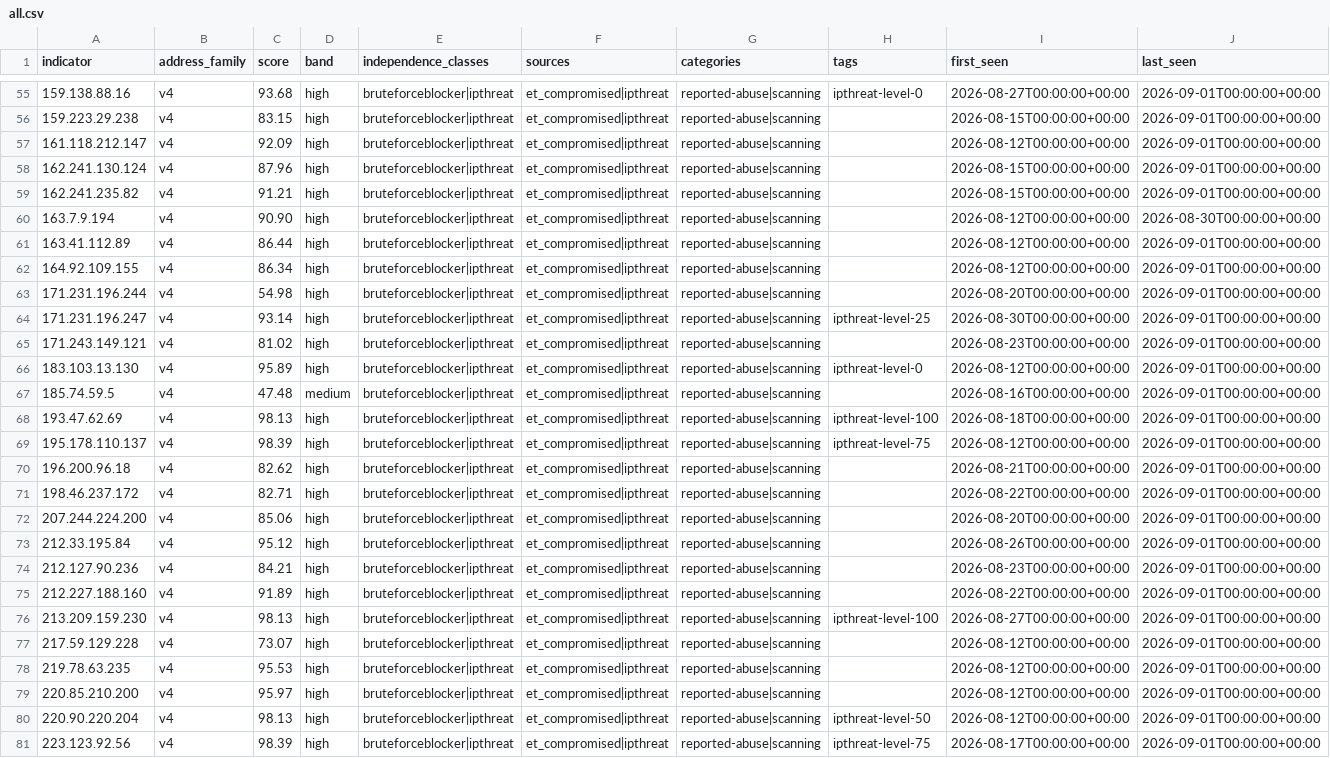
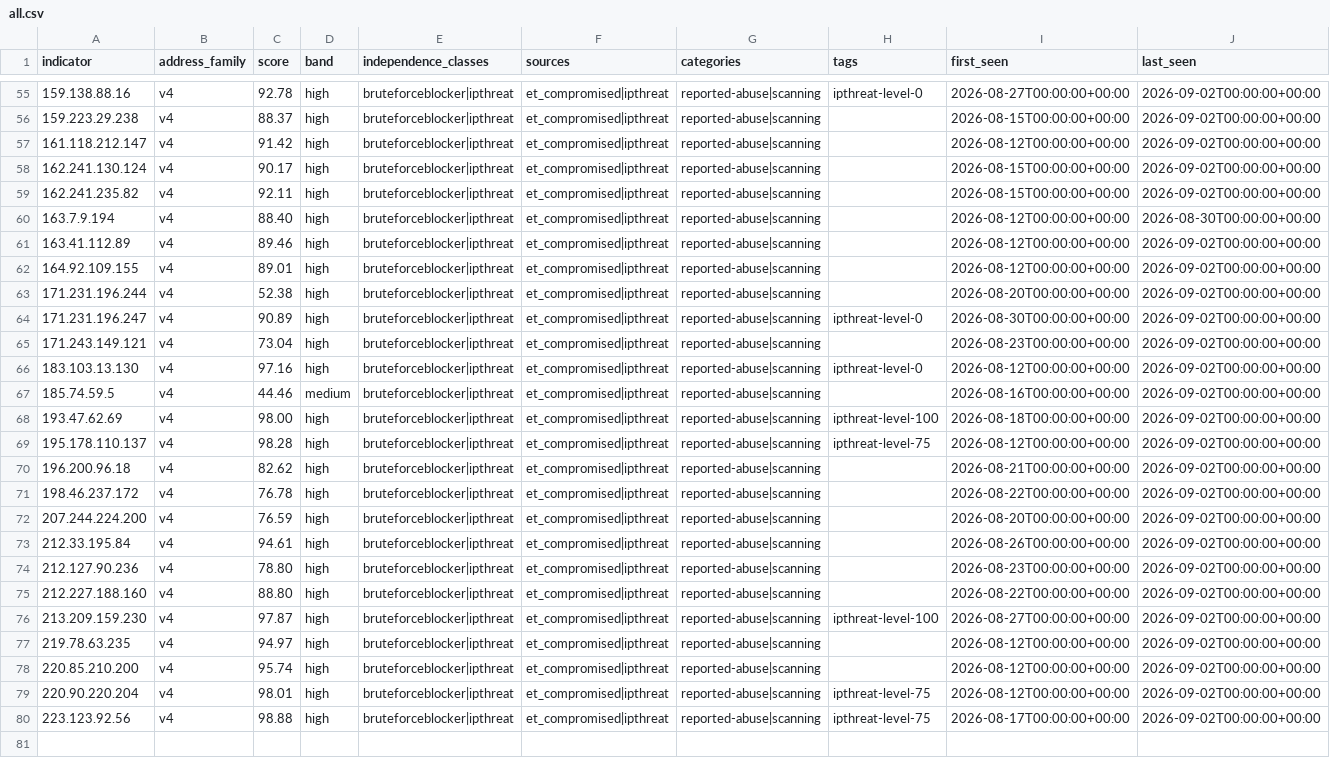
Before and after one commit to neilweitzel/xfeeds, a CSV file: feeds/clean/all.csv, drawn as a sheet; only a part is shown, gaps mark what is left out; removed rows and columns are numbered as before the commit, all else as after; rows hold the shown columns only; the diff covers the shown part only; the diff names each change by its address in the sheet, - before the commit and + after, or states it on an @@ line.

```diff
--- a/feeds/clean/all.csv
+++ b/feeds/clean/all.csv
-C55 (score): 93.68
+C55 (score): 92.78
-J55:J59 (last_seen): 2026-09-01T00:00:00+00:00
+J55:J59 (last_seen): 2026-09-02T00:00:00+00:00
-C56 (score): 83.15
+C56 (score): 88.37
-C57 (score): 92.09
+C57 (score): 91.42
-C58 (score): 87.96
+C58 (score): 90.17
-C59 (score): 91.21
+C59 (score): 92.11
-C60 (score): 90.90
+C60 (score): 88.40
-C61 (score): 86.44
+C61 (score): 89.46
-J61:J76 (last_seen): 2026-09-01T00:00:00+00:00
+J61:J76 (last_seen): 2026-09-02T00:00:00+00:00
-C62 (score): 86.34
+C62 (score): 89.01
-C63 (score): 54.98
+C63 (score): 52.38
-C64 (score): 93.14
+C64 (score): 90.89
-H64 (tags): ipthreat-level-25
+H64 (tags): ipthreat-level-0
-C65 (score): 81.02
+C65 (score): 73.04
-C66 (score): 95.89
+C66 (score): 97.16
-C67 (score): 47.48
+C67 (score): 44.46
-C68 (score): 98.13
+C68 (score): 98.00
-C69 (score): 98.39
+C69 (score): 98.28
-C71 (score): 82.71
+C71 (score): 76.78
-C72 (score): 85.06
+C72 (score): 76.59
-C73 (score): 95.12
+C73 (score): 94.61
-C74 (score): 84.21
+C74 (score): 78.80
-C75 (score): 91.89
+C75 (score): 88.80
-C76 (score): 98.13
+C76 (score): 97.87
-row 77: 217.59.129.228 | v4 | 73.07 | high | bruteforceblocker|ipthreat | et_compromised|ipthreat | reported-abuse|scanning |  | 2026-08-12T00:00:00+00:00 | 2026-09-01T00:00:00+00:00
-C77 (score): 95.53
+C77 (score): 94.97
-J77:J80 (last_seen): 2026-09-01T00:00:00+00:00
+J77:J80 (last_seen): 2026-09-02T00:00:00+00:00
-C78 (score): 95.97
+C78 (score): 95.74
-C79 (score): 98.13
+C79 (score): 98.01
-H79 (tags): ipthreat-level-50
+H79 (tags): ipthreat-level-75
-C80 (score): 98.39
+C80 (score): 98.88
```
Also changed, not shown: 1 added row, 1 removed row and 102 edited cells elsewhere in this file, 52 other files.
